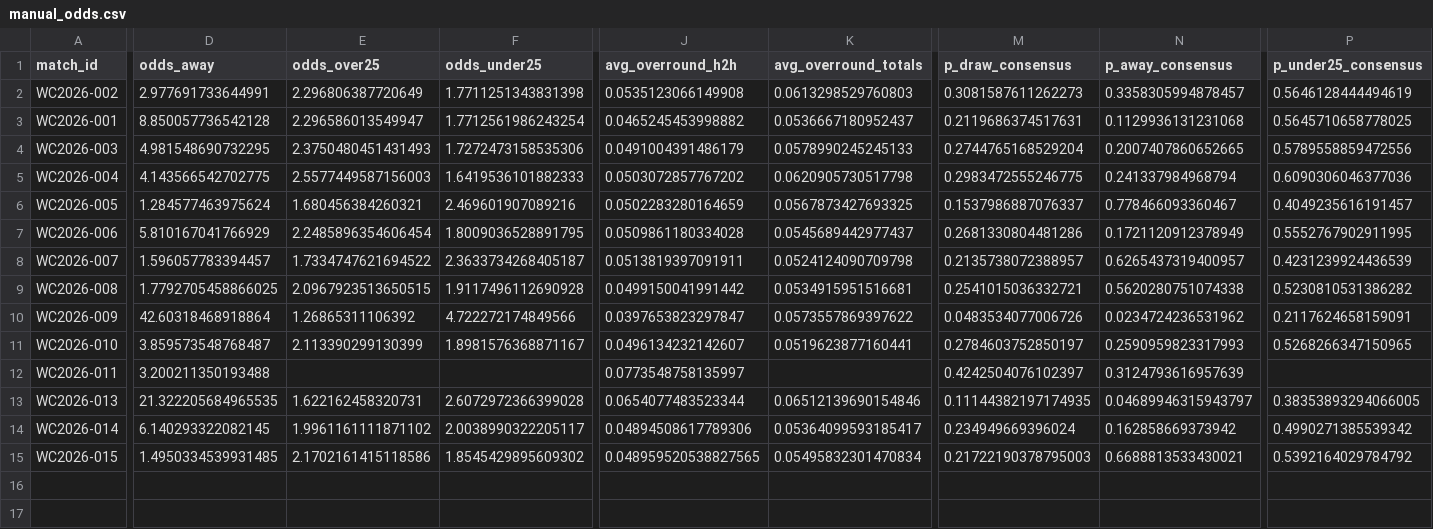
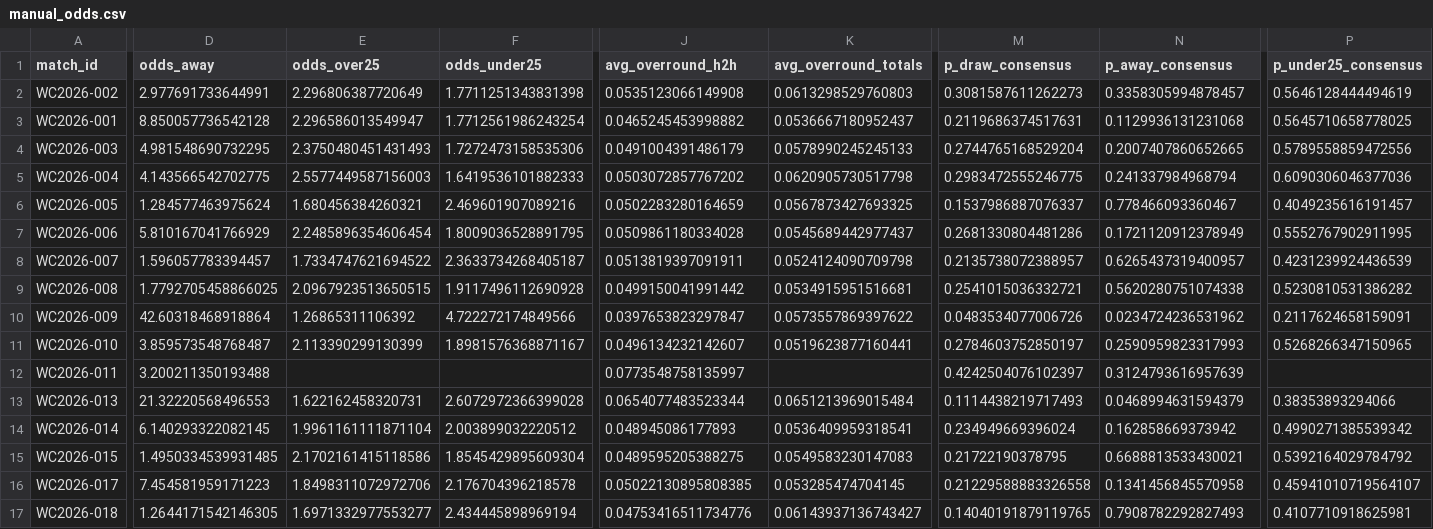
Before and after one commit to paul-pinto/FIFA-World-Cup-2026-Prediction-Pipeline, a CSV file: data/master/manual_odds.csv, drawn as a sheet; only a part is shown, gaps mark what is left out; rows hold the shown columns only; the diff covers the shown part only; the diff names each change by its address in the sheet, - before the commit and + after, or states it on an @@ line.

```diff
--- a/data/master/manual_odds.csv
+++ b/data/master/manual_odds.csv
-D13 (odds_away): 21.322205684965535
+D13 (odds_away): 21.32220568496553
-K13 (avg_overround_totals): 0.06512139690154846
+K13 (avg_overround_totals): 0.0651213969015484
-M13 (p_draw_consensus): 0.11144382197174935
+M13 (p_draw_consensus): 0.1114438219717493
-N13 (p_away_consensus): 0.04689946315943797
+N13 (p_away_consensus): 0.0468994631594379
-P13 (p_under25_consensus): 0.38353893294066005
+P13 (p_under25_consensus): 0.38353893294066
-E14 (odds_over25): 1.9961161111871102
+E14 (odds_over25): 1.9961161111871104
-F14 (odds_under25): 2.0038990322205117
+F14 (odds_under25): 2.003899032220512
-J14 (avg_overround_h2h): 0.04894508617789306
+J14 (avg_overround_h2h): 0.048945086177893
-K14 (avg_overround_totals): 0.05364099593185417
+K14 (avg_overround_totals): 0.0536409959318541
-F15 (odds_under25): 1.8545429895609302
+F15 (odds_under25): 1.8545429895609304
-J15 (avg_overround_h2h): 0.048959520538827565
+J15 (avg_overround_h2h): 0.0489595205388275
-K15 (avg_overround_totals): 0.05495832301470834
+K15 (avg_overround_totals): 0.0549583230147083
-M15 (p_draw_consensus): 0.21722190378795003
+M15 (p_draw_consensus): 0.21722190378795
+row 16: WC2026-017 | 7.454581959171223 | 1.8498311072972706 | 2.176704396218578 | 0.05022130895808385 | 0.053285474704145 | 0.21229588883326558 | 0.1341456845570958 | 0.45941010719564107
+row 17: WC2026-018 | 1.2644171542146305 | 1.6971332977553277 | 2.434445898969194 | 0.04753416511734776 | 0.06143937136743427 | 0.14040191879119765 | 0.7908782292827493 | 0.4107710918625981
```
Also changed, not shown: 2 edited cells elsewhere in this file, data/processed/odds_snapshots.csv, 6 other files.
